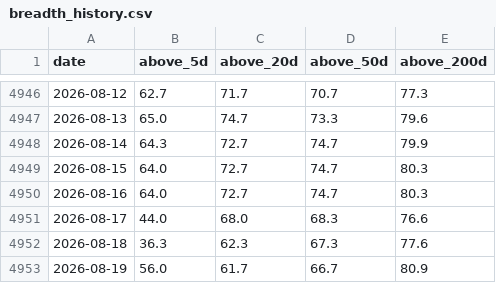
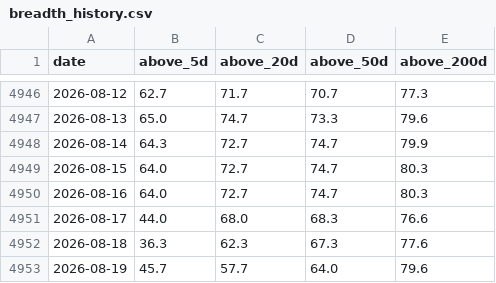
Before and after one commit to daveybitcoins/DaveyBitcoins-Website, a CSV file: data/breadth_history.csv, drawn as a sheet; only a part is shown, gaps mark what is left out.

```diff
--- a/data/breadth_history.csv
+++ b/data/breadth_history.csv
@@ -4952,2 +4952,2 @@ date,above_5d,above_20d,above_50d,above_200d
 2026-08-18,36.3,62.3,67.3,77.6
-2026-08-19,56.0,61.7,66.7,80.9
+2026-08-19,45.7,57.7,64.0,79.6
```
Also changed, not shown: csv/Index_ETFs_2026-08-19.csv, csv/Weekly EMA Values_2026-08-19.csv, 4 other files.
